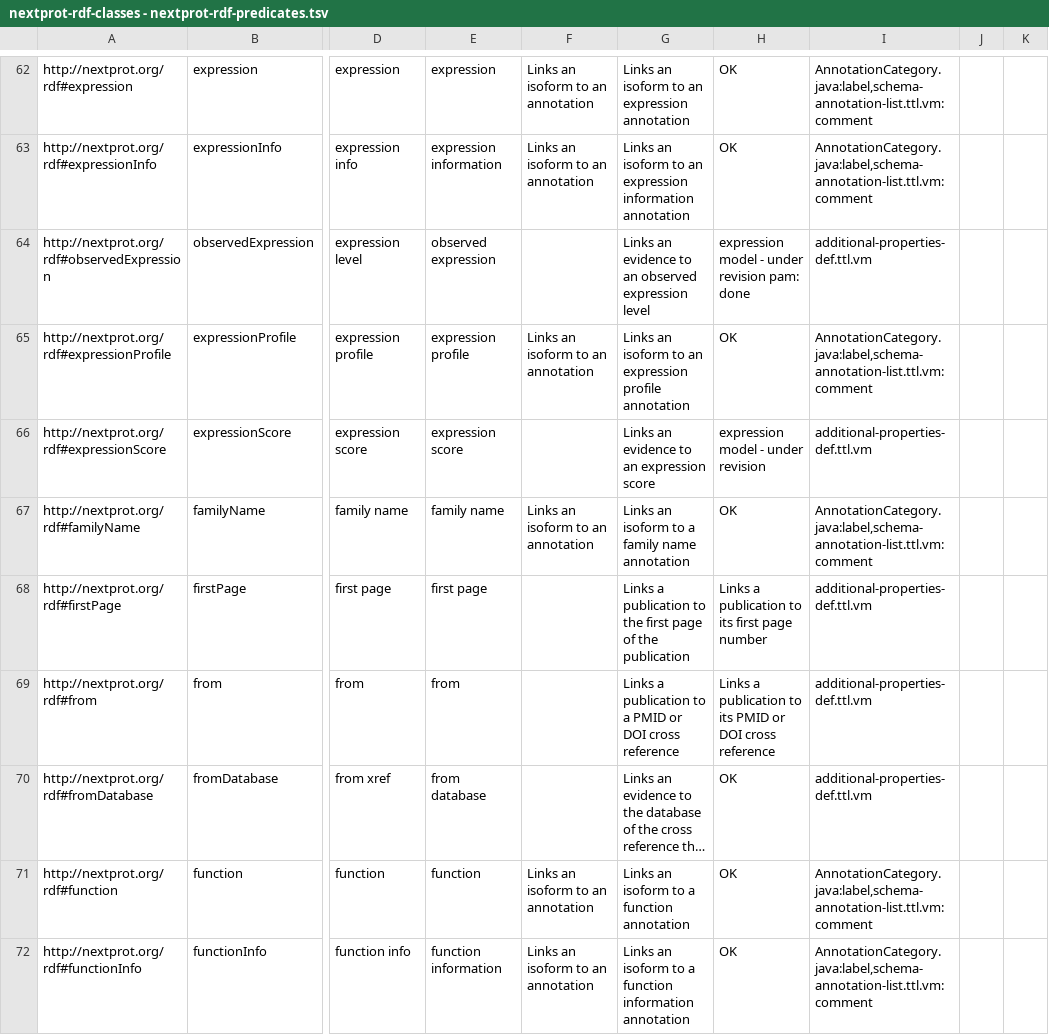
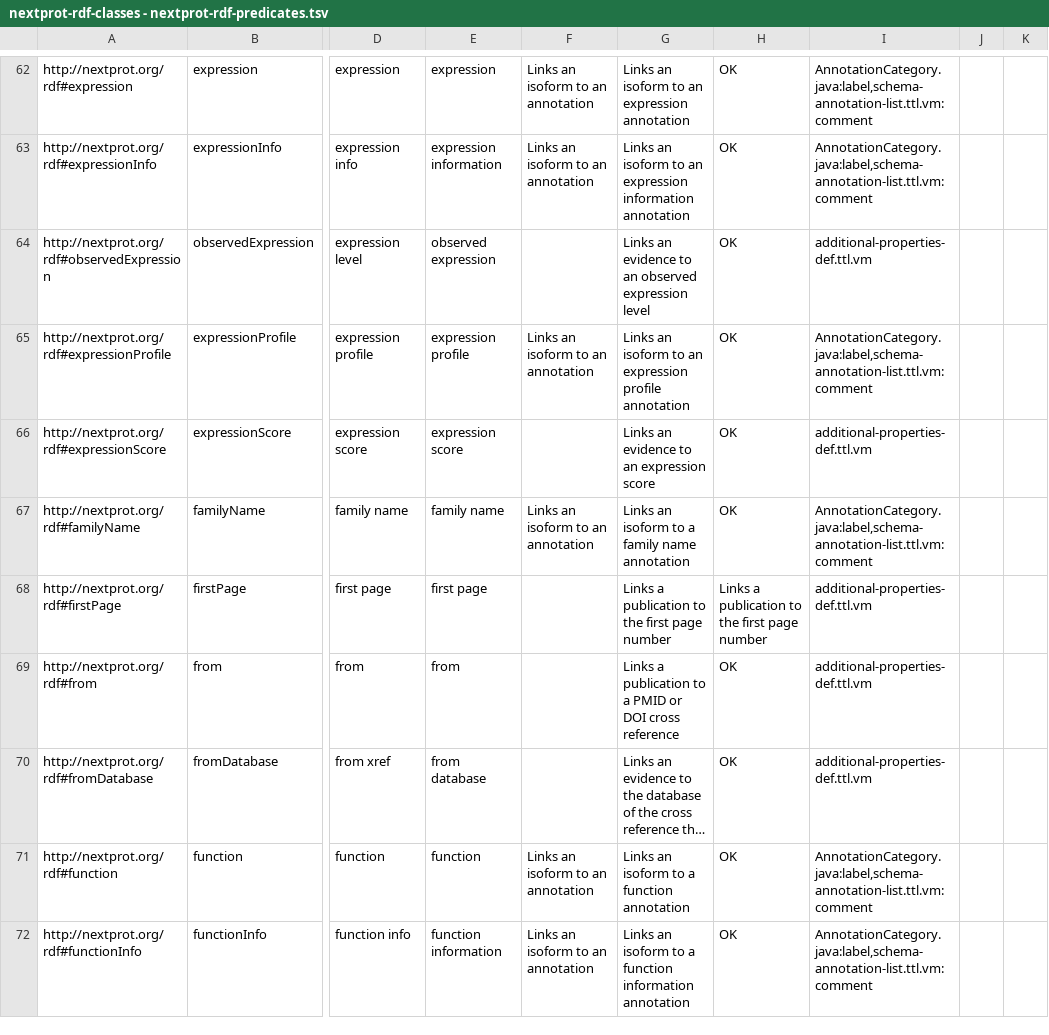
Before and after one commit to calipho-sib/nextprot-scripts, a TSV file: src/polish-rdf/nextprot-rdf-classes - nextprot-rdf-predicates.tsv, drawn as a sheet; only a part is shown, gaps mark what is left out; long unchanged cells end in …; the diff covers the shown part only; the diff names each change by its address in the sheet, - before the commit and + after, or states it on an @@ line.

```diff
--- a/src/polish-rdf/nextprot-rdf-classes - nextprot-rdf-predicates.tsv
+++ b/src/polish-rdf/nextprot-rdf-classes - nextprot-rdf-predicates.tsv
-H64: expression model - under revision pam: done
+H64: OK
-H66: expression model - under revision
+H66: OK
-G68: …first page of the publication
+G68: …first page number
-H68: Links a publication to its first page number
+H68: Links a publication to the first page number
-H69: Links a publication to its PMID or DOI cross reference
+H69: OK
```
Also changed, not shown: 71 edited cells elsewhere in this file, src/polish-rdf/nextprot-rdf-classes - nextprot-rdf-classes-V2.tsv.
